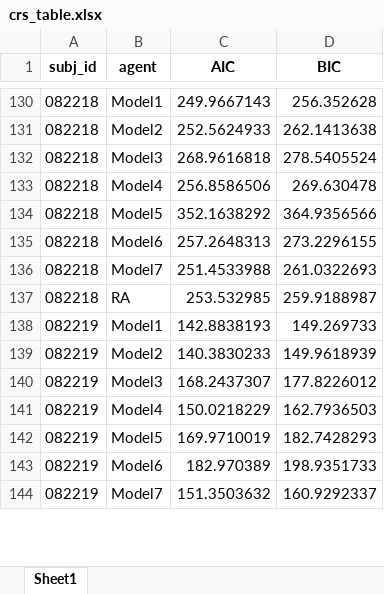
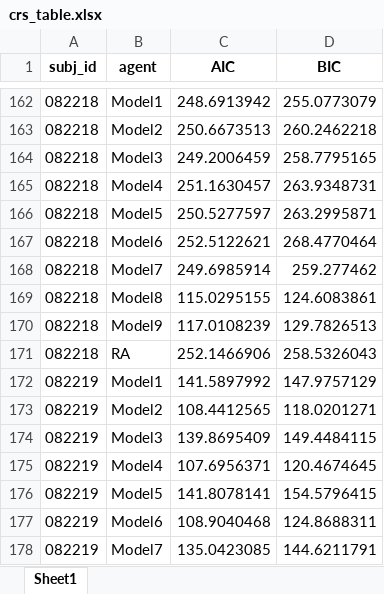
Before and after one commit to GITSyfX/CCNN-VRL, an Excel workbook: crs_table.xlsx, sheet Sheet1, drawn as a sheet; only a part is shown, gaps mark what is left out; values as stored, in another font and other column widths than the file's, no borders; addresses are those after the commit; the diff covers the shown part only; the diff names each change by its address in the sheet, - before the commit and + after, or states it on an @@ line.

Commit message:
add model 10

```diff
--- a/crs_table.xlsx (sheet Sheet1)
+++ b/crs_table.xlsx (sheet Sheet1)
-C162 (AIC): 249.9667143
+C162 (AIC): 248.6913942
-D162 (BIC): 256.352628
+D162 (BIC): 255.0773079
-C163 (AIC): 252.5624933
+C163 (AIC): 250.6673513
-D163 (BIC): 262.1413638
+D163 (BIC): 260.2462218
-C164 (AIC): 268.9616818
+C164 (AIC): 249.2006459
-D164 (BIC): 278.5405524
+D164 (BIC): 258.7795165
-C165 (AIC): 256.8586506
+C165 (AIC): 251.1630457
-D165 (BIC): 269.630478
+D165 (BIC): 263.9348731
-C166 (AIC): 352.1638292
+C166 (AIC): 250.5277597
-D166 (BIC): 364.9356566
+D166 (BIC): 263.2995871
-C167 (AIC): 257.2648313
+C167 (AIC): 252.5122621
-D167 (BIC): 273.2296155
+D167 (BIC): 268.4770464
-C168 (AIC): 251.4533988
+C168 (AIC): 249.6985914
-D168 (BIC): 261.0322693
+D168 (BIC): 259.277462
+row 169: 082218 | Model8 | 115.0295155 | 124.6083861
+row 170: 082218 | Model9 | 117.0108239 | 129.7826513
-C171 (AIC): 253.532985
+C171 (AIC): 252.1466906
-D171 (BIC): 259.9188987
+D171 (BIC): 258.5326043
-C172 (AIC): 142.8838193
+C172 (AIC): 141.5897992
-D172 (BIC): 149.269733
+D172 (BIC): 147.9757129
-C173 (AIC): 140.3830233
+C173 (AIC): 108.4412565
-D173 (BIC): 149.9618939
+D173 (BIC): 118.0201271
-C174 (AIC): 168.2437307
+C174 (AIC): 139.8695409
-D174 (BIC): 177.8226012
+D174 (BIC): 149.4484115
-C175 (AIC): 150.0218229
+C175 (AIC): 107.6956371
-D175 (BIC): 162.7936503
+D175 (BIC): 120.4674645
-C176 (AIC): 169.9710019
+C176 (AIC): 141.8078141
-D176 (BIC): 182.7428293
+D176 (BIC): 154.5796415
-C177 (AIC): 182.970389
+C177 (AIC): 108.9040468
-D177 (BIC): 198.9351733
+D177 (BIC): 124.8688311
-C178 (AIC): 151.3503632
+C178 (AIC): 135.0423085
-D178 (BIC): 160.9292337
+D178 (BIC): 144.6211791
```
Also changed, not shown: 96 added rows and 354 edited cells elsewhere in this sheet, sort_table.xlsx, 4 other files.
